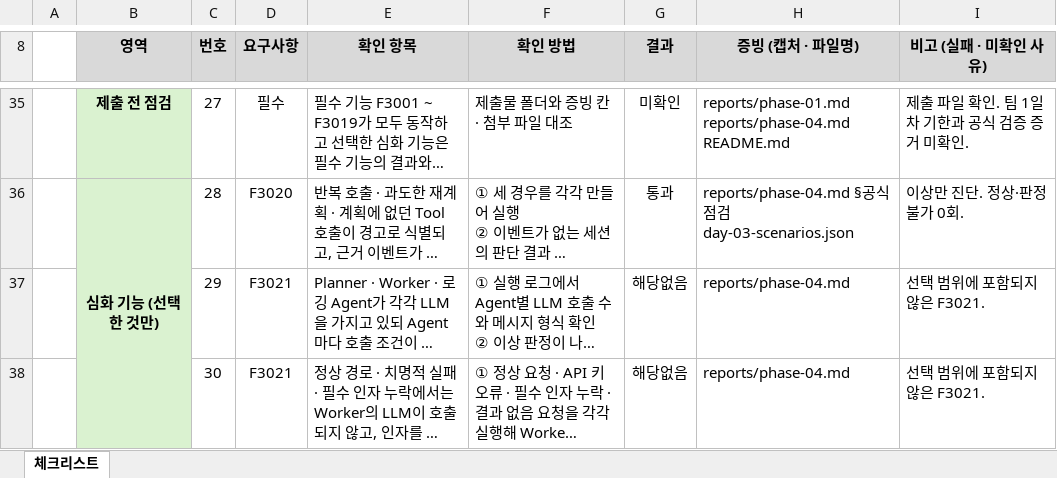
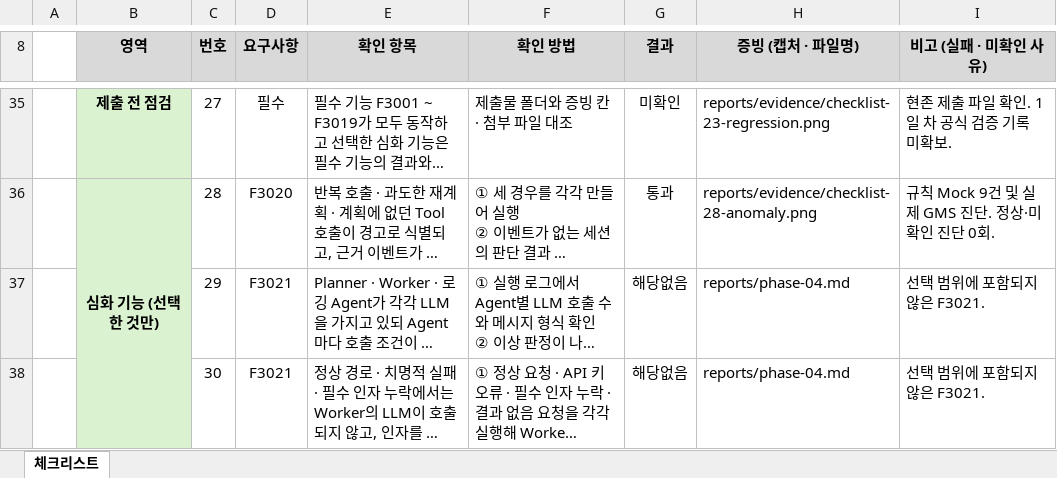
Before and after one commit to JionisGenius/Youth-Kitty-Planner, an Excel workbook: 셀프체크리스트.xlsx, sheet 체크리스트, drawn as a sheet; only a part is shown, gaps mark what is left out; long unchanged cells end in …; values as stored, in another font and other column widths than the file's, no borders; conditional formats not drawn; ↵ is a line break in a cell; the diff covers the shown part only; the diff names each change by its address in the sheet, - before the commit and + after, or states it on an @@ line.

Commit message:
Attach SSAFY checklist execution screenshots

```diff
--- a/셀프체크리스트.xlsx (sheet 체크리스트)
+++ b/셀프체크리스트.xlsx (sheet 체크리스트)
-H35 (증빙 (캡처 · 파일명)): reports/phase-01.md ↵ reports/phase-04.md ↵ README.md
+H35 (증빙 (캡처 · 파일명)): reports/evidence/checklist-23-regression.png
-I35 (비고 (실패 · 미확인 사유)): 제출 파일 확인. 팀 1일 차 기한과 공식 검증 증거 미확인.
+I35 (비고 (실패 · 미확인 사유)): 현존 제출 파일 확인. 1일 차 공식 검증 기록 미확보.
-H36 (증빙 (캡처 · 파일명)): reports/phase-04.md §공식 점검 ↵ day-03-scenarios.json
+H36 (증빙 (캡처 · 파일명)): reports/evidence/checklist-28-anomaly.png
-I36 (비고 (실패 · 미확인 사유)): 이상만 진단. 정상·판정 불가 0회.
+I36 (비고 (실패 · 미확인 사유)): 규칙 Mock 9건 및 실제 GMS 진단. 정상·미확인 진단 0회.
```
Also changed, not shown: 33 edited cells elsewhere in this sheet, 13 other files.
